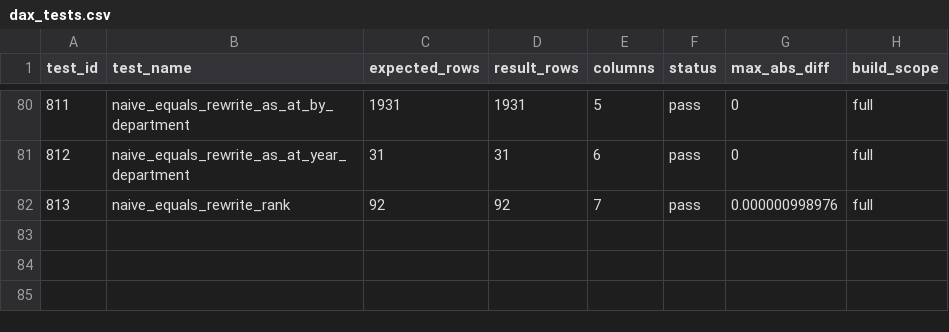
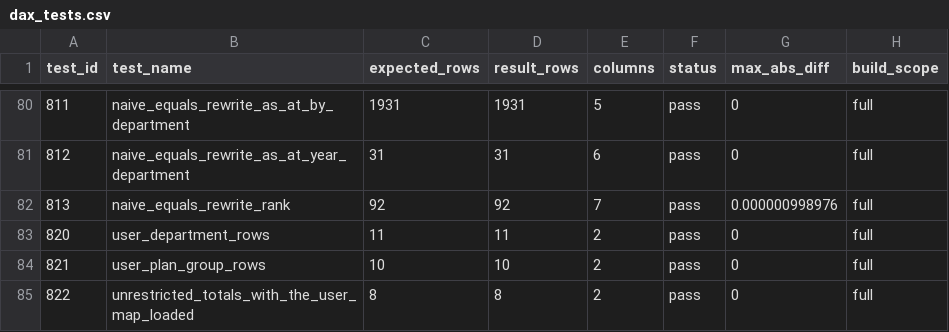
Before and after one commit to Shivansh9307/uk-group-finance-reporting, a CSV file: evidence/model/dax_tests.csv, drawn as a sheet; only a part is shown, gaps mark what is left out; the diff names each change by its address in the sheet, - before the commit and + after, or states it on an @@ line.

Commit message:
Add the two security roles and the hidden user tables
Department Analyst filters the department dimension and both plan facts by the signed-in name; Restricted Viewer adds object-level security in the same role. The plan is visible only for groups whose departments the user holds in full.

```diff
--- a/evidence/model/dax_tests.csv
+++ b/evidence/model/dax_tests.csv
+row 83: 820 | user_department_rows | 11 | 11 | 2 | pass | 0 | full
+row 84: 821 | user_plan_group_rows | 10 | 10 | 2 | pass | 0 | full
+row 85: 822 | unrestricted_totals_with_the_user_map_loaded | 8 | 8 | 2 | pass | 0 | full
```
Also changed, not shown: evidence/bpa/bpa_counts.csv, evidence/bpa/bpa_violations.csv, 19 other files.
